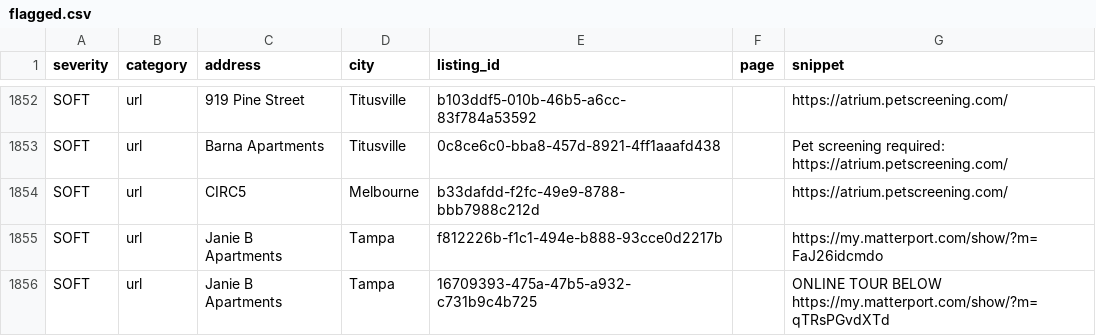
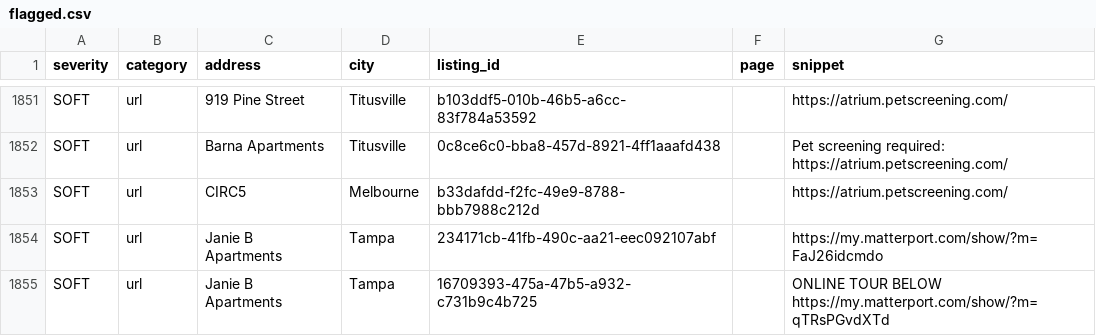
Before and after one commit to dariusking69/atrium-portfolio, a CSV file: review/flagged.csv, drawn as a sheet; only a part is shown, gaps mark what is left out; the diff covers the shown part only.

```diff
--- a/review/flagged.csv
+++ b/review/flagged.csv
@@ -1854,3 +1853,3 @@ SOFT,url,Barna Apartments,Titusville,0c8ce6c0-bba8-457d-8921-4ff1aaafd438,,Pet s
 SOFT,url,CIRC5,Melbourne,b33dafdd-f2fc-49e9-8788-bbb7988c212d,,https://atrium.petscreening.com/
-SOFT,url,Janie B Apartments,Tampa,f812226b-f1c1-494e-b888-93cce0d2217b,,https://my.matterport.com/show/?m=FaJ26idcmdo
+SOFT,url,Janie B Apartments,Tampa,234171cb-41fb-490c-aa21-eec092107abf,,https://my.matterport.com/show/?m=FaJ26idcmdo
 SOFT,url,Janie B Apartments,Tampa,16709393-475a-47b5-a932-c731b9c4b725,,ONLINE TOUR BELOW https://my.matterport.com/show/?m=qTRsPGvdXTd
```
Also changed, not shown: 4 added rows, 5 removed rows and 2 edited cells elsewhere in this file, 19 other files.
